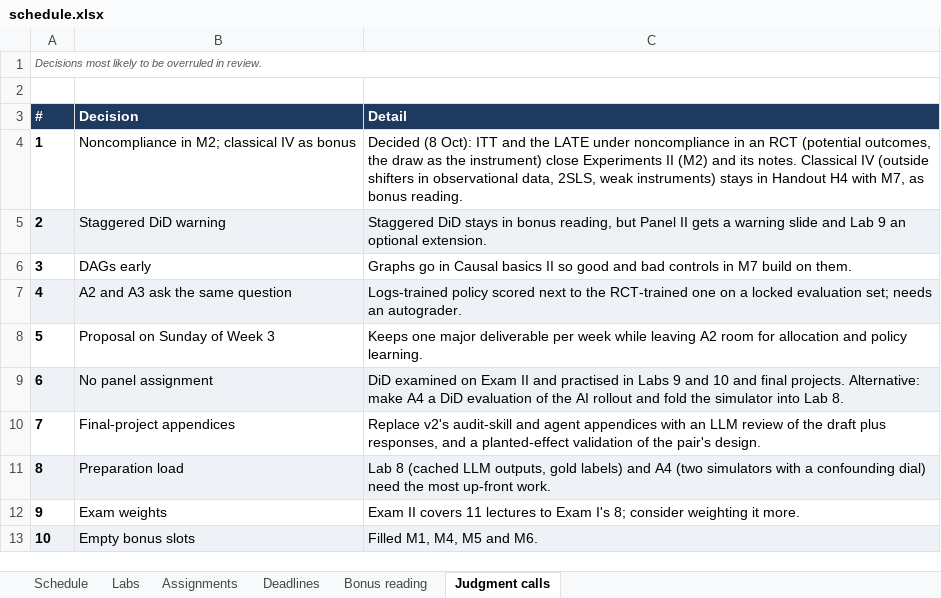
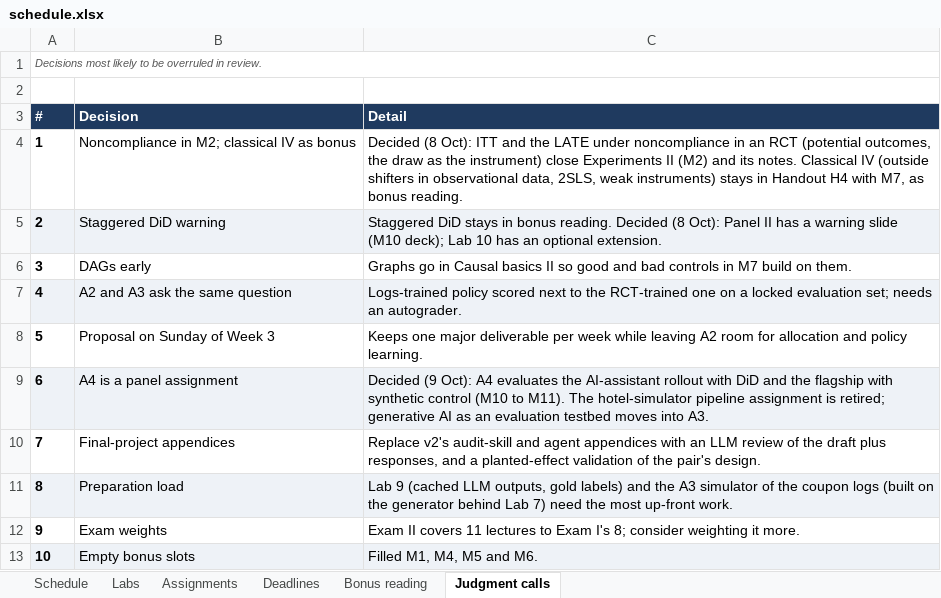
Before and after one commit to luzk-emory/test, an Excel workbook: plan/schedule.xlsx, sheet Judgment calls, drawn as a sheet; values as stored, in another font and other column widths than the file's, no borders; the diff names each change by its address in the sheet, - before the commit and + after, or states it on an @@ line.

```diff
--- a/plan/schedule.xlsx (sheet Judgment calls)
+++ b/plan/schedule.xlsx (sheet Judgment calls)
-C5 (Detail): …in bonus reading, but Panel II gets a warning slide and Lab 9 an optional…
+C5 (Detail): …in bonus reading. Decided (8 Oct): Panel II has a warning slide (M10 deck); Lab 10 has an optional…
-B9 (Decision): No panel assignment
+B9 (Decision): A4 is a panel assignment
-C9 (Detail): DiD examined on Exam II and practised in Labs 9 and 10 and final projects. Alternative: make A4 a DiD evaluation of the AI rollout and fold the simulator into Lab 8.
+C9 (Detail): Decided (9 Oct): A4 evaluates the AI-assistant rollout with DiD and the flagship with synthetic control (M10 to M11). The hotel-simulator pipeline assignment is retired; generative AI as an evaluation testbed moves into A3.
-C11 (Detail): Lab 8 (cached LLM outputs, gold labels) and A4 (two simulators with a confounding dial) need the…
+C11 (Detail): Lab 9 (cached LLM outputs, gold labels) and the A3 simulator of the coupon logs (built on the generator behind Lab 7) need the…
```
Also changed, not shown: sheet Deadlines, sheet Schedule, sheet Assignments, sheet Labs, 6 other files.
